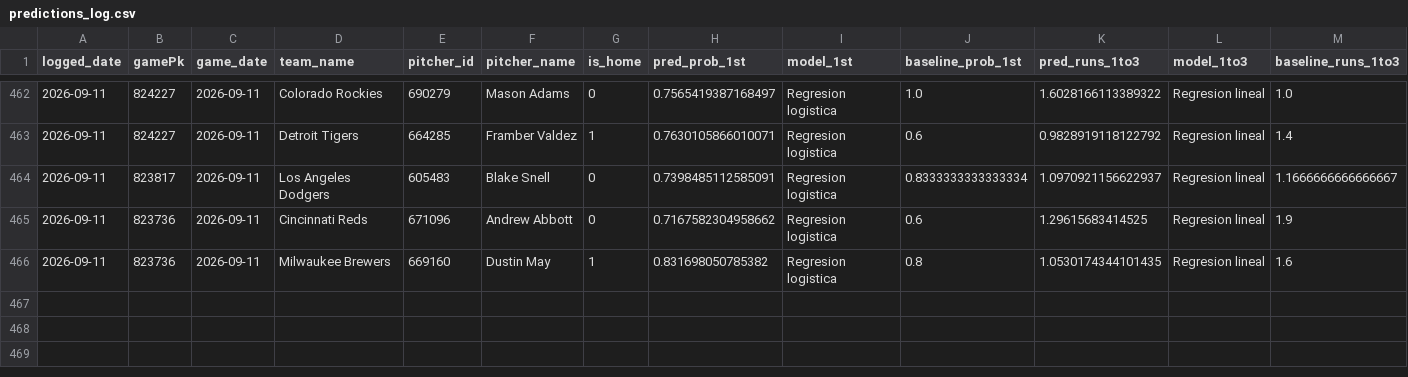
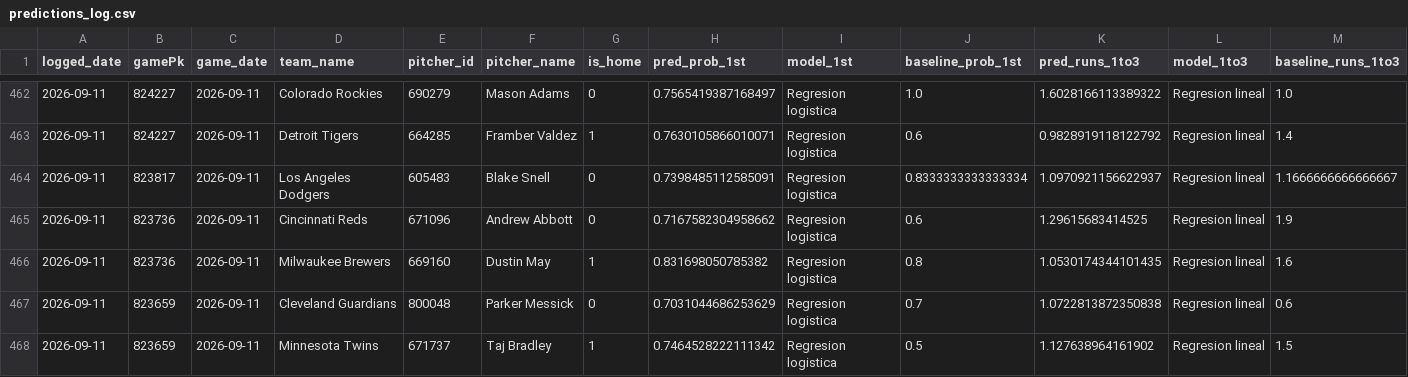
Before and after one commit to BrandonPalmaJobs/apuestas-mlb, a CSV file: predictions_log.csv, drawn as a sheet; only a part is shown, gaps mark what is left out; rows hold the shown columns only; the diff names each change by its address in the sheet, - before the commit and + after, or states it on an @@ line.

Commit message:
Log de predicciones 2026-09-11

```diff
--- a/predictions_log.csv
+++ b/predictions_log.csv
+row 467: 2026-09-11 | 823659 | 2026-09-11 | Cleveland Guardians | 800048 | Parker Messick | 0 | 0.7031044686253629 | Regresion logistica | 0.7 | 1.0722813872350838 | Regresion lineal | 0.6
+row 468: 2026-09-11 | 823659 | 2026-09-11 | Minnesota Twins | 671737 | Taj Bradley | 1 | 0.7464528222111342 | Regresion logistica | 0.5 | 1.127638964161902 | Regresion lineal | 1.5
```
